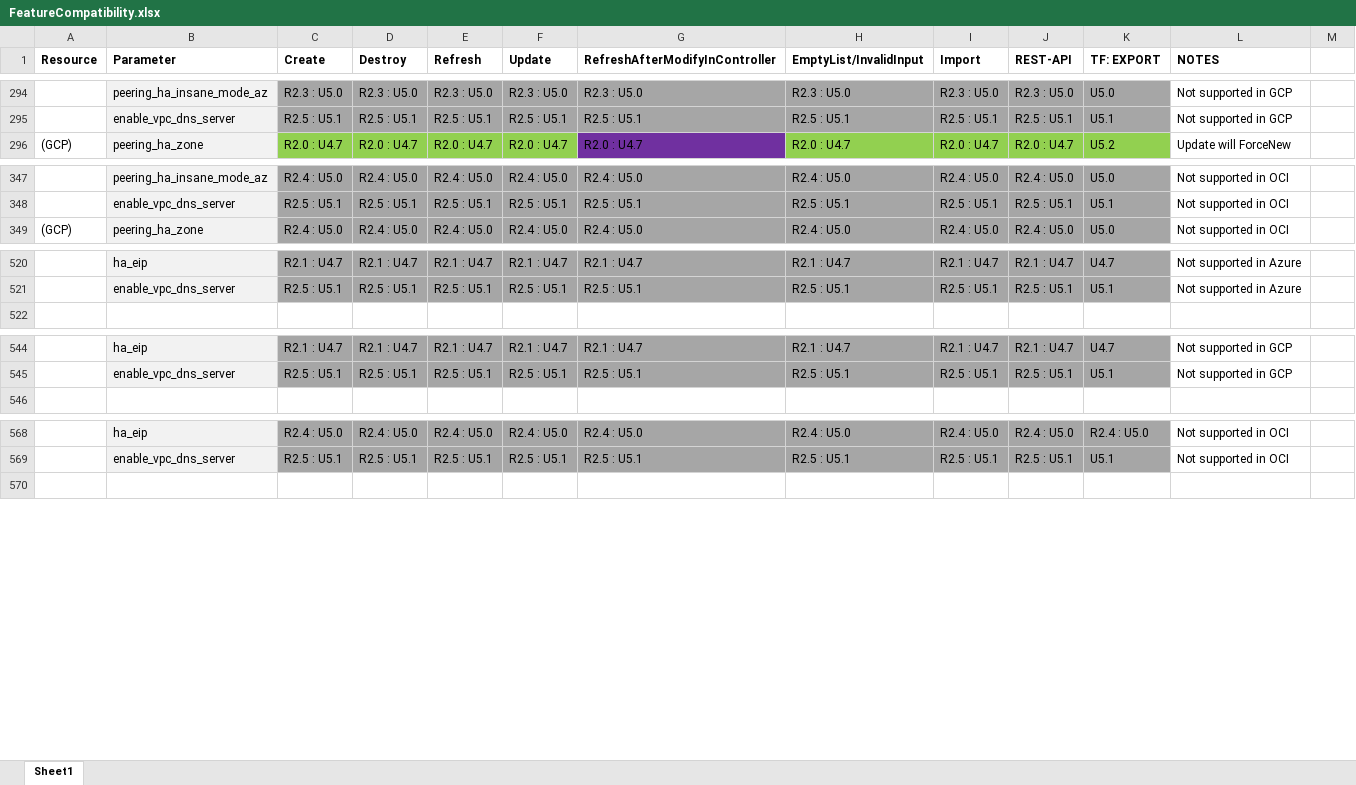
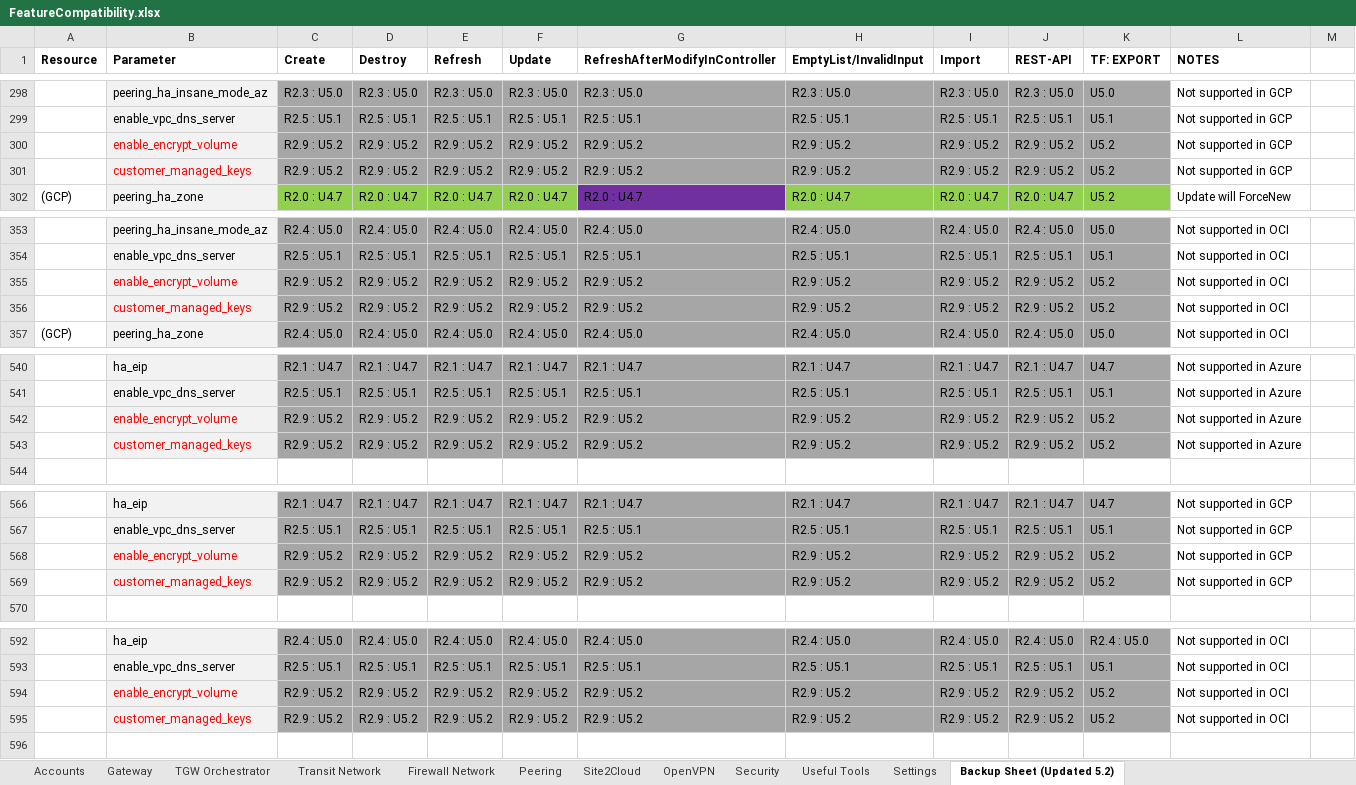
Before and after one commit to AviatrixSystems/terraform-provider-aviatrix, an Excel workbook: docs/FeatureCompatibility.xlsx, sheet Backup Sheet (Updated 5.2), drawn as a sheet; only a part is shown, gaps mark what is left out; values as stored, in another font and other column widths than the file's, no borders; the diff covers the shown part only; the diff names each change by its address in the sheet, - before the commit and + after, or states it on an @@ line.

```diff
--- a/docs/FeatureCompatibility.xlsx (sheet Backup Sheet (Updated 5.2))
+++ b/docs/FeatureCompatibility.xlsx (sheet Backup Sheet (Updated 5.2))
-sheet tab: Sheet1
+sheet tab: Backup Sheet (Updated 5.2)
+sheet tab: Accounts
+sheet tab: Gateway
+sheet tab: TGW Orchestrator
+sheet tab: Transit Network
+sheet tab: Firewall Network
+sheet tab: Peering
+sheet tab: Site2Cloud
+sheet tab: OpenVPN
+sheet tab: Security
+sheet tab: Useful Tools
+sheet tab: Settings
+row 300:  | enable_encrypt_volume | R2.9 : U5.2 | R2.9 : U5.2 | R2.9 : U5.2 | R2.9 : U5.2 | R2.9 : U5.2 | R2.9 : U5.2 | R2.9 : U5.2 | R2.9 : U5.2 | U5.2 | Not supported in GCP
+row 301:  | customer_managed_keys | R2.9 : U5.2 | R2.9 : U5.2 | R2.9 : U5.2 | R2.9 : U5.2 | R2.9 : U5.2 | R2.9 : U5.2 | R2.9 : U5.2 | R2.9 : U5.2 | U5.2 | Not supported in GCP
+row 355:  | enable_encrypt_volume | R2.9 : U5.2 | R2.9 : U5.2 | R2.9 : U5.2 | R2.9 : U5.2 | R2.9 : U5.2 | R2.9 : U5.2 | R2.9 : U5.2 | R2.9 : U5.2 | U5.2 | Not supported in OCI
+row 356:  | customer_managed_keys | R2.9 : U5.2 | R2.9 : U5.2 | R2.9 : U5.2 | R2.9 : U5.2 | R2.9 : U5.2 | R2.9 : U5.2 | R2.9 : U5.2 | R2.9 : U5.2 | U5.2 | Not supported in OCI
+row 542:  | enable_encrypt_volume | R2.9 : U5.2 | R2.9 : U5.2 | R2.9 : U5.2 | R2.9 : U5.2 | R2.9 : U5.2 | R2.9 : U5.2 | R2.9 : U5.2 | R2.9 : U5.2 | U5.2 | Not supported in Azure
+row 543:  | customer_managed_keys | R2.9 : U5.2 | R2.9 : U5.2 | R2.9 : U5.2 | R2.9 : U5.2 | R2.9 : U5.2 | R2.9 : U5.2 | R2.9 : U5.2 | R2.9 : U5.2 | U5.2 | Not supported in Azure
+row 568:  | enable_encrypt_volume | R2.9 : U5.2 | R2.9 : U5.2 | R2.9 : U5.2 | R2.9 : U5.2 | R2.9 : U5.2 | R2.9 : U5.2 | R2.9 : U5.2 | R2.9 : U5.2 | U5.2 | Not supported in GCP
+row 569:  | customer_managed_keys | R2.9 : U5.2 | R2.9 : U5.2 | R2.9 : U5.2 | R2.9 : U5.2 | R2.9 : U5.2 | R2.9 : U5.2 | R2.9 : U5.2 | R2.9 : U5.2 | U5.2 | Not supported in GCP
+row 594:  | enable_encrypt_volume | R2.9 : U5.2 | R2.9 : U5.2 | R2.9 : U5.2 | R2.9 : U5.2 | R2.9 : U5.2 | R2.9 : U5.2 | R2.9 : U5.2 | R2.9 : U5.2 | U5.2 | Not supported in OCI
+row 595:  | customer_managed_keys | R2.9 : U5.2 | R2.9 : U5.2 | R2.9 : U5.2 | R2.9 : U5.2 | R2.9 : U5.2 | R2.9 : U5.2 | R2.9 : U5.2 | R2.9 : U5.2 | U5.2 | Not supported in OCI
```
Also changed, not shown: 30 added rows, 2 edited cells and cell formats elsewhere in this sheet, 4 other files.
